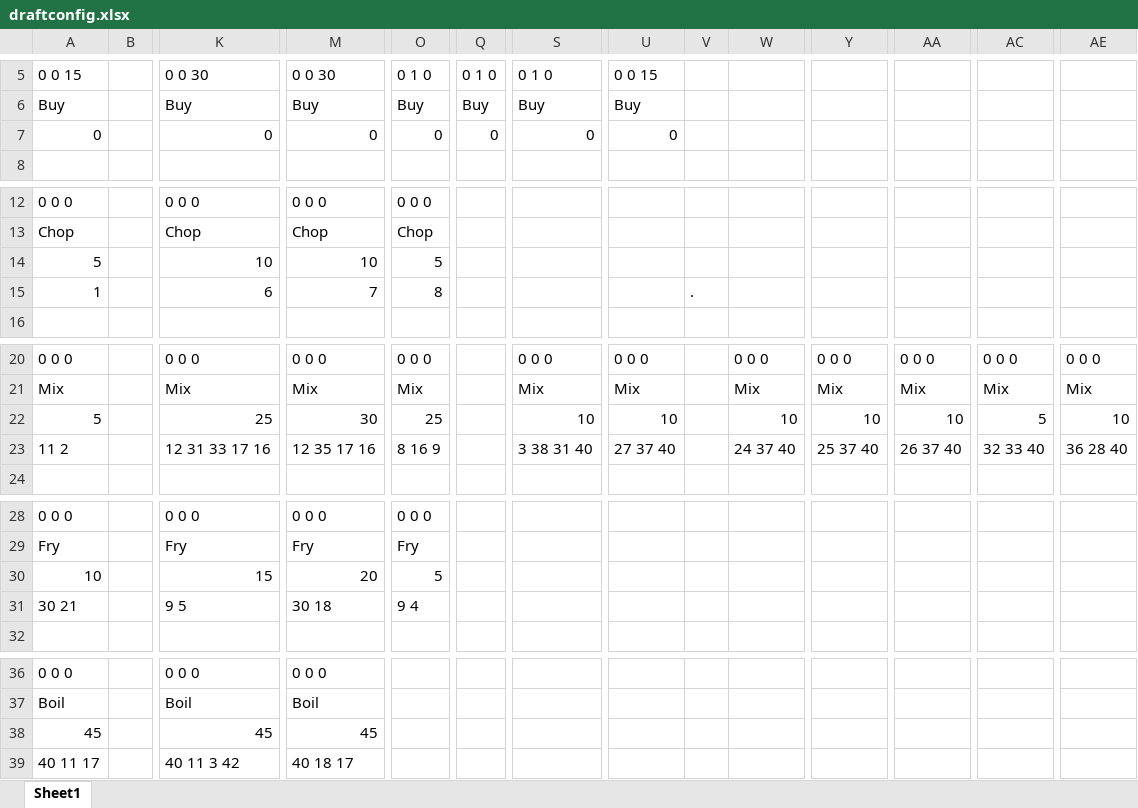
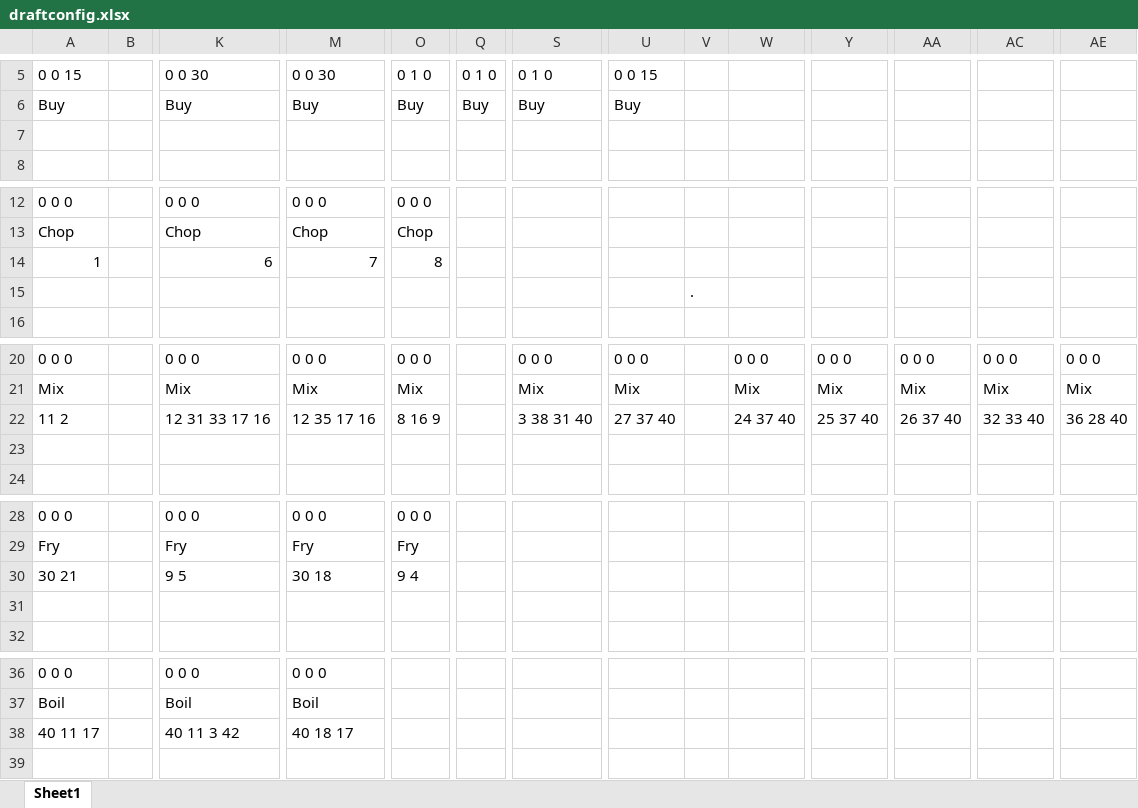
Before and after one commit to MuhamadAjiW/Alstrukdat-Tubes-1, an Excel workbook: config/draftconfig.xlsx, sheet Sheet1, drawn as a sheet; only a part is shown, gaps mark what is left out; values as stored, in another font and other column widths than the file's, no borders; removed rows and columns are numbered as before the commit, all else as after; rows hold the shown columns only; the diff names each change by its address in the sheet, - before the commit and + after, or states it on an @@ line.

```diff
--- a/config/draftconfig.xlsx (sheet Sheet1)
+++ b/config/draftconfig.xlsx (sheet Sheet1)
-row 7: 0 |  | 0 | 0 | 0 | 0 | 0 | 0
+row 7: (empty)
-row 14: 5 |  | 10 | 10 | 5
-V14: .
+V14: (empty)
+row 15:  |  |  |  |  |  |  |  | .
-row 22: 5 |  | 25 | 30 | 25 |  | 10 | 10 |  | 10 | 10 | 10 | 5 | 10
+row 23: (empty)
-row 30: 10 |  | 15 | 20 | 5
+row 31: (empty)
-row 38: 45 |  | 45 | 45
```
Also changed, not shown: 7 other files.
